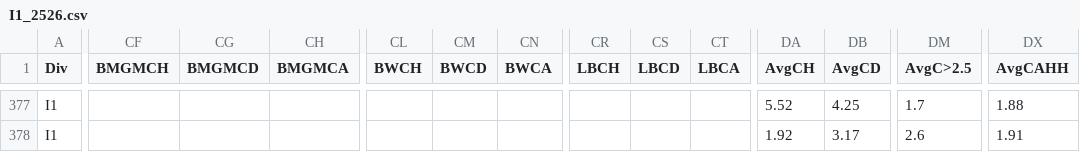
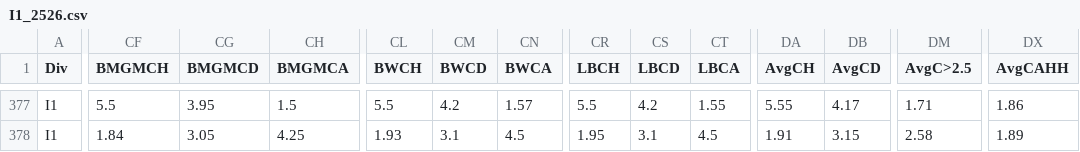
Before and after one commit to Cosimo77/pronostici-calcio-professional, a CSV file: data/I1_2526.csv, drawn as a sheet; only a part is shown, gaps mark what is left out; the diff covers the shown part only; the diff names each change by its address in the sheet, - before the commit and + after, or states it on an @@ line.

```diff
--- a/data/I1_2526.csv
+++ b/data/I1_2526.csv
-CF377 (BMGMCH): (empty)
+CF377 (BMGMCH): 5.5
-CG377 (BMGMCD): (empty)
+CG377 (BMGMCD): 3.95
-CH377 (BMGMCA): (empty)
+CH377 (BMGMCA): 1.5
-CL377 (BWCH): (empty)
+CL377 (BWCH): 5.5
-CM377 (BWCD): (empty)
+CM377 (BWCD): 4.2
-CN377 (BWCA): (empty)
+CN377 (BWCA): 1.57
-CR377 (LBCH): (empty)
+CR377 (LBCH): 5.5
-CS377 (LBCD): (empty)
+CS377 (LBCD): 4.2
-CT377 (LBCA): (empty)
+CT377 (LBCA): 1.55
-DA377 (AvgCH): 5.52
+DA377 (AvgCH): 5.55
-DB377 (AvgCD): 4.25
+DB377 (AvgCD): 4.17
-DM377 (AvgC>2.5): 1.7
+DM377 (AvgC>2.5): 1.71
-DX377 (AvgCAHH): 1.88
+DX377 (AvgCAHH): 1.86
-CF378 (BMGMCH): (empty)
+CF378 (BMGMCH): 1.84
-CG378 (BMGMCD): (empty)
+CG378 (BMGMCD): 3.05
-CH378 (BMGMCA): (empty)
+CH378 (BMGMCA): 4.25
-CL378 (BWCH): (empty)
+CL378 (BWCH): 1.93
-CM378 (BWCD): (empty)
+CM378 (BWCD): 3.1
-CN378 (BWCA): (empty)
+CN378 (BWCA): 4.5
-CR378 (LBCH): (empty)
+CR378 (LBCH): 1.95
-CS378 (LBCD): (empty)
+CS378 (LBCD): 3.1
-CT378 (LBCA): (empty)
+CT378 (LBCA): 4.5
-DA378 (AvgCH): 1.92
+DA378 (AvgCH): 1.91
-DB378 (AvgCD): 3.17
+DB378 (AvgCD): 3.15
-DM378 (AvgC>2.5): 2.6
+DM378 (AvgC>2.5): 2.58
-DX378 (AvgCAHH): 1.91
+DX378 (AvgCAHH): 1.89
```
Also changed, not shown: 140 edited cells elsewhere in this file, 1 other file.
